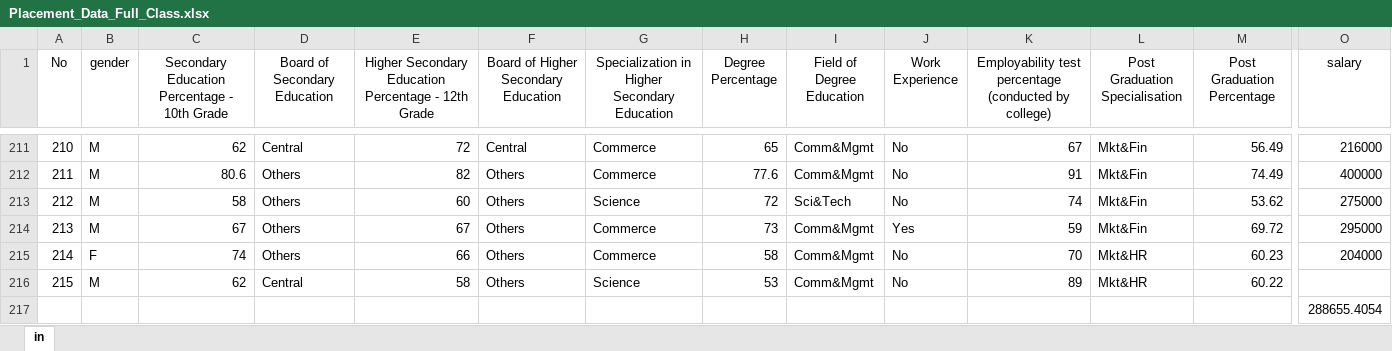
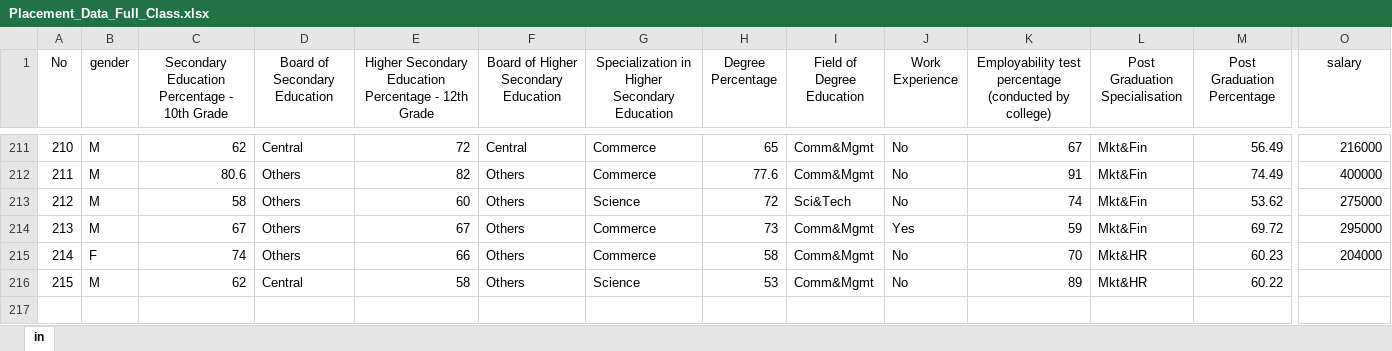
Before and after one commit to nicholauscjj/laughing-couscous, an Excel workbook: Placement_Data_Full_Class.xlsx, sheet in, drawn as a sheet; only a part is shown, gaps mark what is left out; values as stored, in another font and other column widths than the file's, no borders; rows hold the shown columns only; the diff names each change by its address in the sheet, - before the commit and + after, or states it on an @@ line.

Commit message:
the labels need to chill

```diff
--- a/Placement_Data_Full_Class.xlsx (sheet in)
+++ b/Placement_Data_Full_Class.xlsx (sheet in)
-row 217:  |  |  |  |  |  |  |  |  |  |  |  |  | 288655.4054
```
